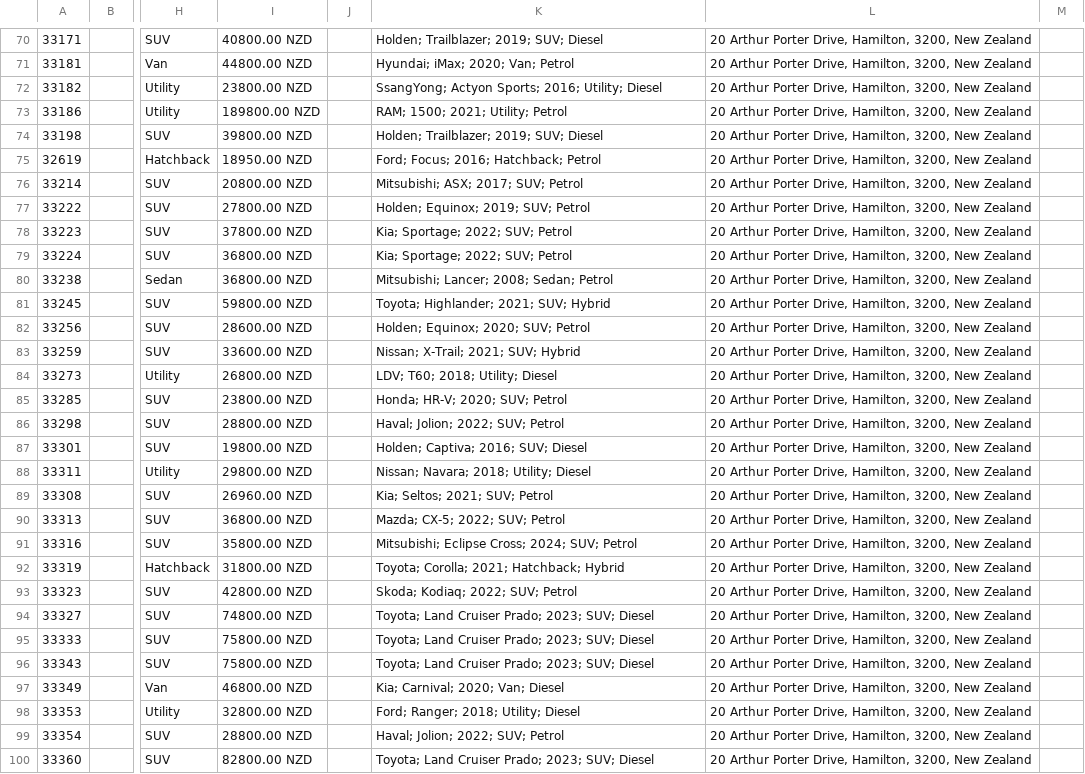
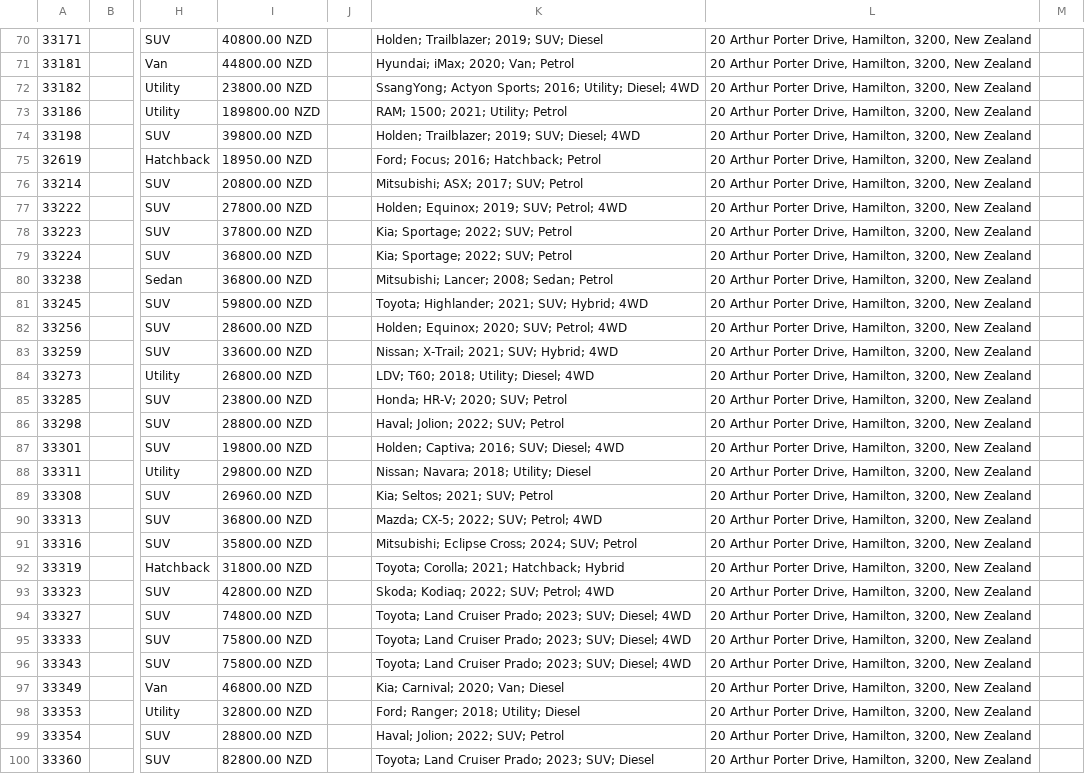
Before and after one commit to enquiries-svg/4guys-sitemap, a CSV file: remarketing-feed.csv, drawn as a sheet; only a part is shown, gaps mark what is left out; the diff covers the shown part only; the diff names each change by its address in the sheet, - before the commit and + after, or states it on an @@ line.

```diff
--- a/remarketing-feed.csv
+++ b/remarketing-feed.csv
-K72: …2016; Utility; Diesel
+K72: …2016; Utility; Diesel; 4WD
-K74: Holden; Trailblazer; 2019; SUV; Diesel
+K74: Holden; Trailblazer; 2019; SUV; Diesel; 4WD
-K77: Holden; Equinox; 2019; SUV; Petrol
+K77: Holden; Equinox; 2019; SUV; Petrol; 4WD
-K81: Toyota; Highlander; 2021; SUV; Hybrid
+K81: Toyota; Highlander; 2021; SUV; Hybrid; 4WD
-K82: Holden; Equinox; 2020; SUV; Petrol
+K82: Holden; Equinox; 2020; SUV; Petrol; 4WD
-K83: Nissan; X-Trail; 2021; SUV; Hybrid
+K83: Nissan; X-Trail; 2021; SUV; Hybrid; 4WD
-K84: LDV; T60; 2018; Utility; Diesel
+K84: LDV; T60; 2018; Utility; Diesel; 4WD
-K87: Holden; Captiva; 2016; SUV; Diesel
+K87: Holden; Captiva; 2016; SUV; Diesel; 4WD
-K90: Mazda; CX-5; 2022; SUV; Petrol
+K90: Mazda; CX-5; 2022; SUV; Petrol; 4WD
-K93: Skoda; Kodiaq; 2022; SUV; Petrol
+K93: Skoda; Kodiaq; 2022; SUV; Petrol; 4WD
-K94:K96: …2023; SUV; Diesel
+K94:K96: …2023; SUV; Diesel; 4WD
```
Also changed, not shown: 74 edited cells elsewhere in this file, 2 other files.
